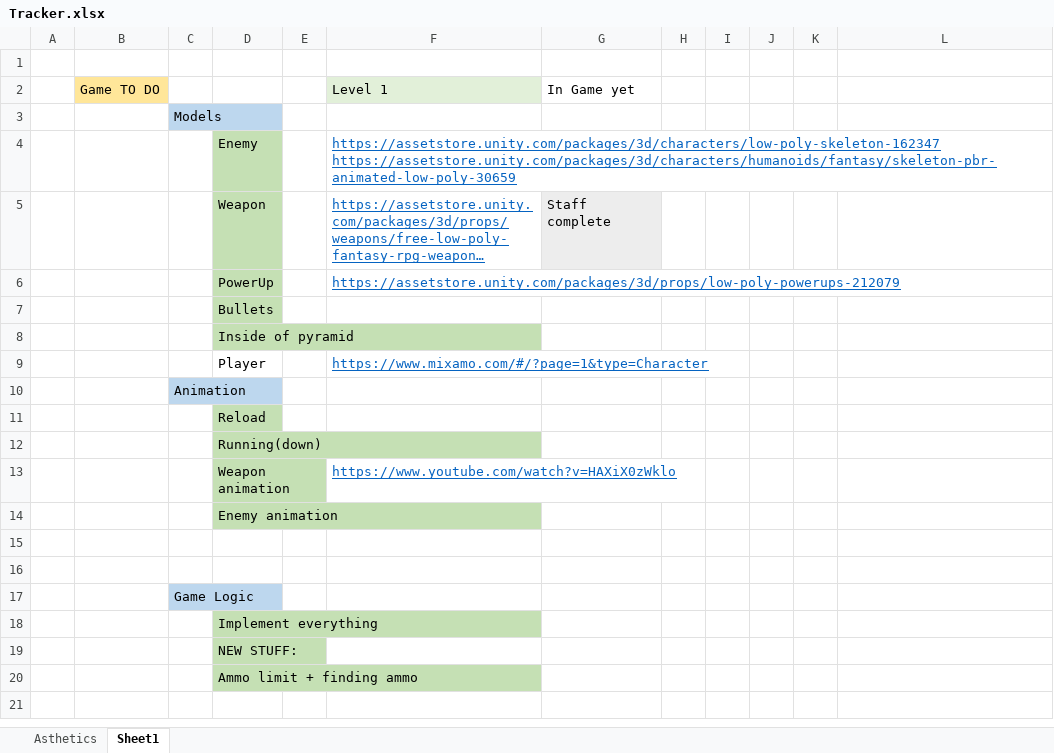
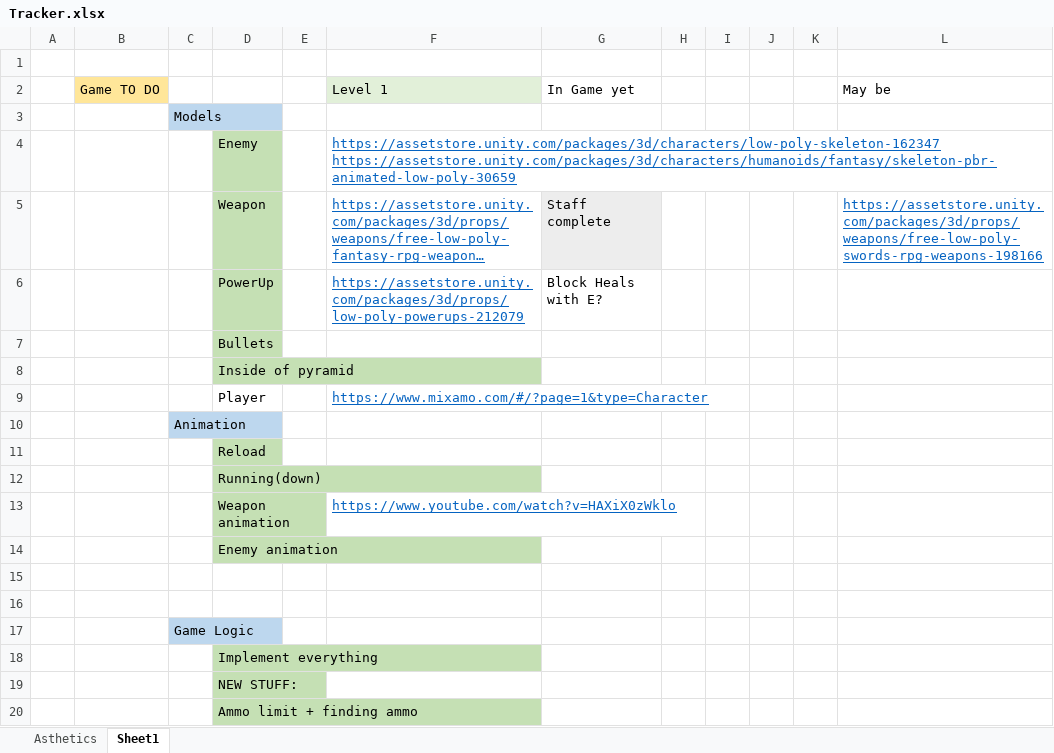
Before and after one commit to Mdot5596/Timeline-Takedown, an Excel workbook: Documentation/Tracker.xlsx, sheet Sheet1, drawn as a sheet; long unchanged cells end in …; values as stored, in another font and other column widths than the file's, no borders; the diff names each change by its address in the sheet, - before the commit and + after, or states it on an @@ line.

Commit message:
Level 1 - Progress
Some weapon and powerup progress

```diff
--- a/Documentation/Tracker.xlsx (sheet Sheet1)
+++ b/Documentation/Tracker.xlsx (sheet Sheet1)
-L2: (empty)
+L2: May be
-L5: (empty)
+L5: https://assetstore.unity.com/packages/3d/props/weapons/free-low-poly-swords-rpg-weapons-198166
-G6: (empty)
+G6: Block Heals with E?
```
Also changed, not shown: 53 other files.
